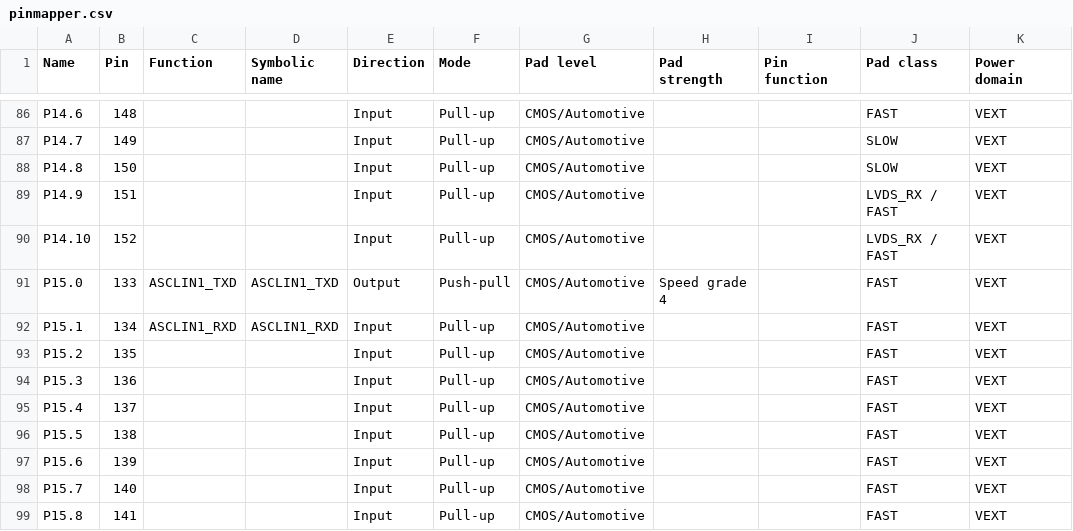
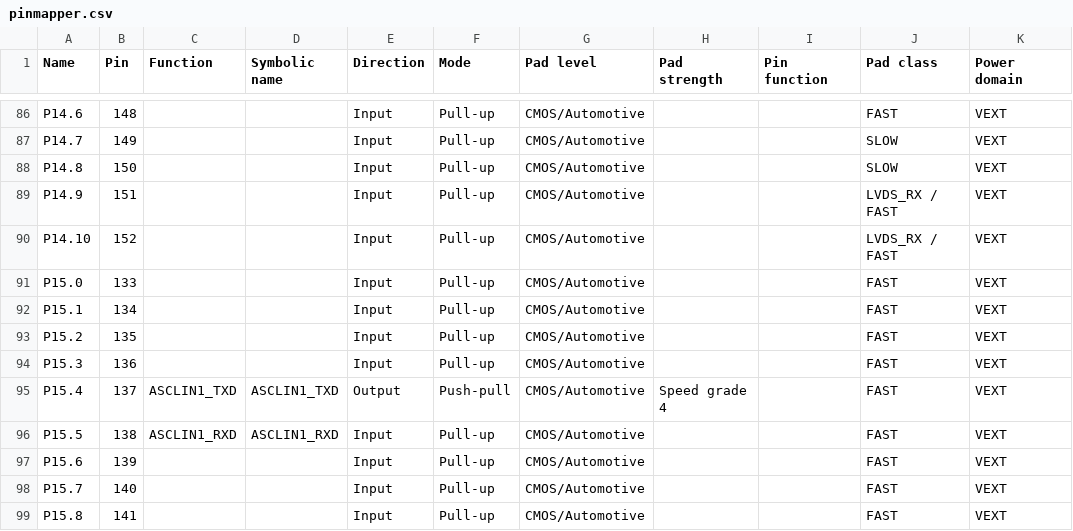
Before and after one commit to DanielPopa1109/ZGW, a CSV file: ZGW/ZGW_APP/Libraries/pinmapper.csv, drawn as a sheet; only a part is shown, gaps mark what is left out; the diff names each change by its address in the sheet, - before the commit and + after, or states it on an @@ line.

```diff
--- a/ZGW/ZGW_APP/Libraries/pinmapper.csv
+++ b/ZGW/ZGW_APP/Libraries/pinmapper.csv
-C91 (Function): ASCLIN1_TXD
+C91 (Function): (empty)
-D91 (Symbolic name): ASCLIN1_TXD
+D91 (Symbolic name): (empty)
-E91 (Direction): Output
+E91 (Direction): Input
-F91 (Mode): Push-pull
+F91 (Mode): Pull-up
-H91 (Pad strength): Speed grade 4
+H91 (Pad strength): (empty)
-C92 (Function): ASCLIN1_RXD
+C92 (Function): (empty)
-D92 (Symbolic name): ASCLIN1_RXD
+D92 (Symbolic name): (empty)
-C95 (Function): (empty)
+C95 (Function): ASCLIN1_TXD
-D95 (Symbolic name): (empty)
+D95 (Symbolic name): ASCLIN1_TXD
-E95 (Direction): Input
+E95 (Direction): Output
-F95 (Mode): Pull-up
+F95 (Mode): Push-pull
-H95 (Pad strength): (empty)
+H95 (Pad strength): Speed grade 4
-C96 (Function): (empty)
+C96 (Function): ASCLIN1_RXD
-D96 (Symbolic name): (empty)
+D96 (Symbolic name): ASCLIN1_RXD
```
Also changed, not shown: 27 other files.
